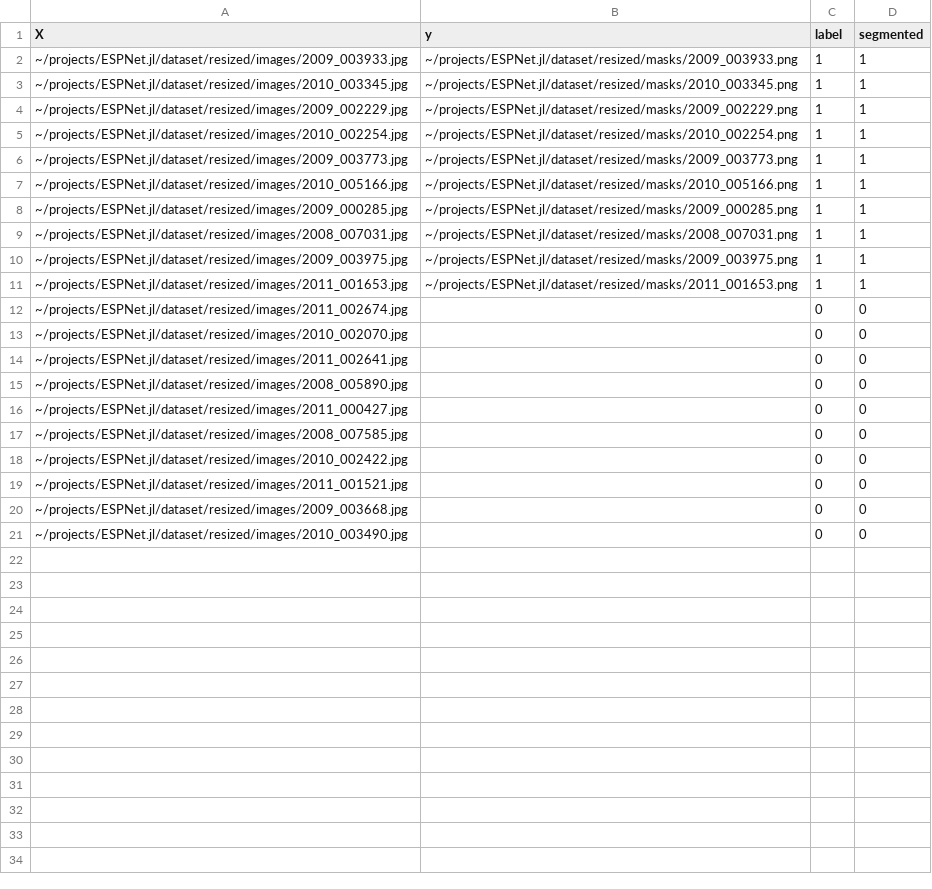
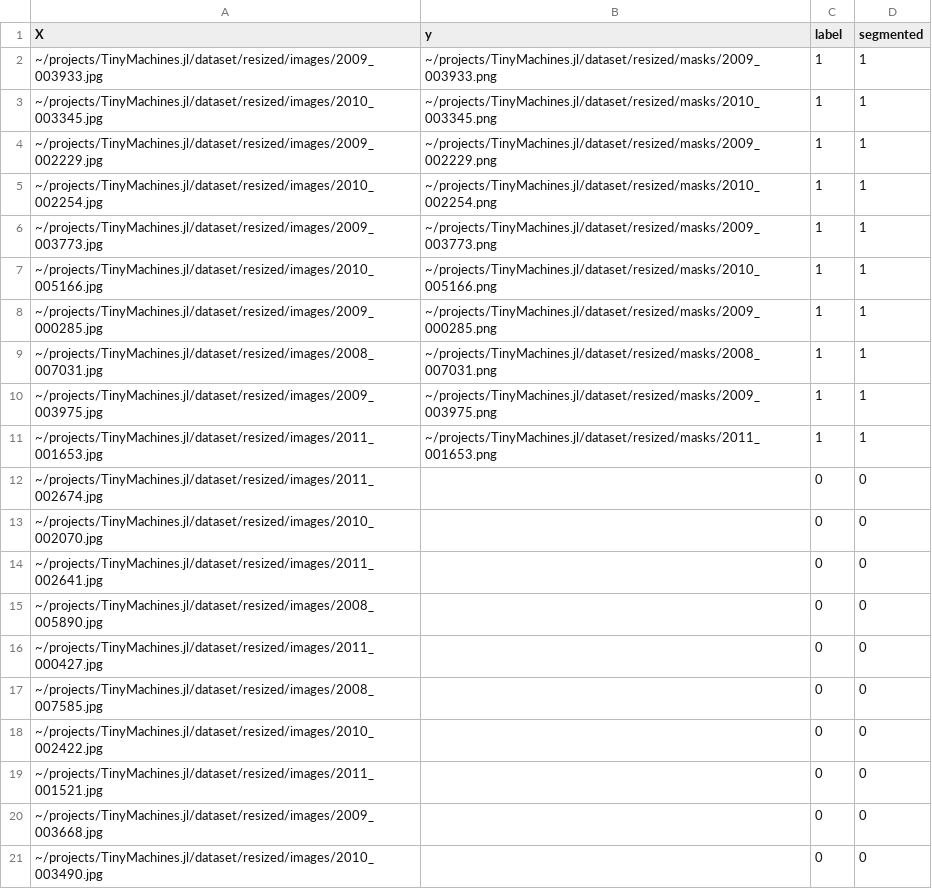
Before and after one commit to cirobr/TinyMachines.jl, a CSV file: dataset/dftest-coi-resized.csv, drawn as a sheet.

```diff
--- a/dataset/dftest-coi-resized.csv
+++ b/dataset/dftest-coi-resized.csv
@@ -1,21 +1,21 @@
 X,y,label,segmented
-~/projects/ESPNet.jl/dataset/resized/images/2009_003933.jpg,~/projects/ESPNet.jl/dataset/resized/masks/2009_003933.png,1,1
-~/projects/ESPNet.jl/dataset/resized/images/2010_003345.jpg,~/projects/ESPNet.jl/dataset/resized/masks/2010_003345.png,1,1
-~/projects/ESPNet.jl/dataset/resized/images/2009_002229.jpg,~/projects/ESPNet.jl/dataset/resized/masks/2009_002229.png,1,1
-~/projects/ESPNet.jl/dataset/resized/images/2010_002254.jpg,~/projects/ESPNet.jl/dataset/resized/masks/2010_002254.png,1,1
-~/projects/ESPNet.jl/dataset/resized/images/2009_003773.jpg,~/projects/ESPNet.jl/dataset/resized/masks/2009_003773.png,1,1
-~/projects/ESPNet.jl/dataset/resized/images/2010_005166.jpg,~/projects/ESPNet.jl/dataset/resized/masks/2010_005166.png,1,1
-~/projects/ESPNet.jl/dataset/resized/images/2009_000285.jpg,~/projects/ESPNet.jl/dataset/resized/masks/2009_000285.png,1,1
-~/projects/ESPNet.jl/dataset/resized/images/2008_007031.jpg,~/projects/ESPNet.jl/dataset/resized/masks/2008_007031.png,1,1
-~/projects/ESPNet.jl/dataset/resized/images/2009_003975.jpg,~/projects/ESPNet.jl/dataset/resized/masks/2009_003975.png,1,1
-~/projects/ESPNet.jl/dataset/resized/images/2011_001653.jpg,~/projects/ESPNet.jl/dataset/resized/masks/2011_001653.png,1,1
-~/projects/ESPNet.jl/dataset/resized/images/2011_002674.jpg,,0,0
-~/projects/ESPNet.jl/dataset/resized/images/2010_002070.jpg,,0,0
-~/projects/ESPNet.jl/dataset/resized/images/2011_002641.jpg,,0,0
-~/projects/ESPNet.jl/dataset/resized/images/2008_005890.jpg,,0,0
-~/projects/ESPNet.jl/dataset/resized/images/2011_000427.jpg,,0,0
-~/projects/ESPNet.jl/dataset/resized/images/2008_007585.jpg,,0,0
-~/projects/ESPNet.jl/dataset/resized/images/2010_002422.jpg,,0,0
-~/projects/ESPNet.jl/dataset/resized/images/2011_001521.jpg,,0,0
-~/projects/ESPNet.jl/dataset/resized/images/2009_003668.jpg,,0,0
-~/projects/ESPNet.jl/dataset/resized/images/2010_003490.jpg,,0,0
+~/projects/TinyMachines.jl/dataset/resized/images/2009_003933.jpg,~/projects/TinyMachines.jl/dataset/resized/masks/2009_003933.png,1,1
+~/projects/TinyMachines.jl/dataset/resized/images/2010_003345.jpg,~/projects/TinyMachines.jl/dataset/resized/masks/2010_003345.png,1,1
+~/projects/TinyMachines.jl/dataset/resized/images/2009_002229.jpg,~/projects/TinyMachines.jl/dataset/resized/masks/2009_002229.png,1,1
+~/projects/TinyMachines.jl/dataset/resized/images/2010_002254.jpg,~/projects/TinyMachines.jl/dataset/resized/masks/2010_002254.png,1,1
+~/projects/TinyMachines.jl/dataset/resized/images/2009_003773.jpg,~/projects/TinyMachines.jl/dataset/resized/masks/2009_003773.png,1,1
+~/projects/TinyMachines.jl/dataset/resized/images/2010_005166.jpg,~/projects/TinyMachines.jl/dataset/resized/masks/2010_005166.png,1,1
+~/projects/TinyMachines.jl/dataset/resized/images/2009_000285.jpg,~/projects/TinyMachines.jl/dataset/resized/masks/2009_000285.png,1,1
+~/projects/TinyMachines.jl/dataset/resized/images/2008_007031.jpg,~/projects/TinyMachines.jl/dataset/resized/masks/2008_007031.png,1,1
+~/projects/TinyMachines.jl/dataset/resized/images/2009_003975.jpg,~/projects/TinyMachines.jl/dataset/resized/masks/2009_003975.png,1,1
+~/projects/TinyMachines.jl/dataset/resized/images/2011_001653.jpg,~/projects/TinyMachines.jl/dataset/resized/masks/2011_001653.png,1,1
+~/projects/TinyMachines.jl/dataset/resized/images/2011_002674.jpg,,0,0
+~/projects/TinyMachines.jl/dataset/resized/images/2010_002070.jpg,,0,0
+~/projects/TinyMachines.jl/dataset/resized/images/2011_002641.jpg,,0,0
+~/projects/TinyMachines.jl/dataset/resized/images/2008_005890.jpg,,0,0
+~/projects/TinyMachines.jl/dataset/resized/images/2011_000427.jpg,,0,0
+~/projects/TinyMachines.jl/dataset/resized/images/2008_007585.jpg,,0,0
+~/projects/TinyMachines.jl/dataset/resized/images/2010_002422.jpg,,0,0
+~/projects/TinyMachines.jl/dataset/resized/images/2011_001521.jpg,,0,0
+~/projects/TinyMachines.jl/dataset/resized/images/2009_003668.jpg,,0,0
+~/projects/TinyMachines.jl/dataset/resized/images/2010_003490.jpg,,0,0
```
Also changed, not shown: dataset/dftrain-coi-resized.csv, dataset/dfvalid-coi-resized.csv, 3 other files.
